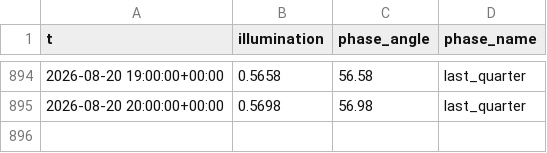
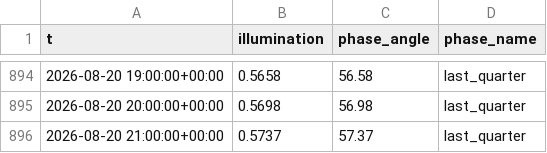
Before and after one commit to richardmhuse/do-not-hit-the-bridge-V2, a CSV file: data/raw/lunar.csv, drawn as a sheet; only a part is shown, gaps mark what is left out; the diff names each change by its address in the sheet, - before the commit and + after, or states it on an @@ line.

```diff
--- a/data/raw/lunar.csv
+++ b/data/raw/lunar.csv
+row 896: 2026-08-20 21:00:00+00:00 | 0.5737 | 57.37 | last_quarter
```
Also changed, not shown: data/processed/forecast.csv, data/raw/measured.csv, 38 other files.
